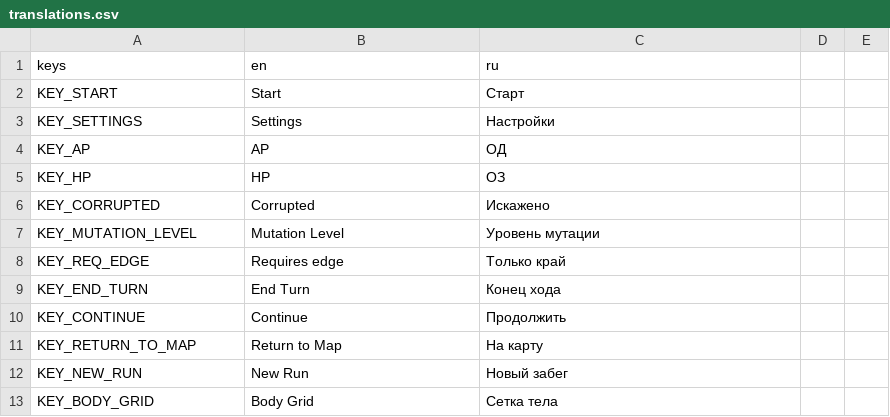
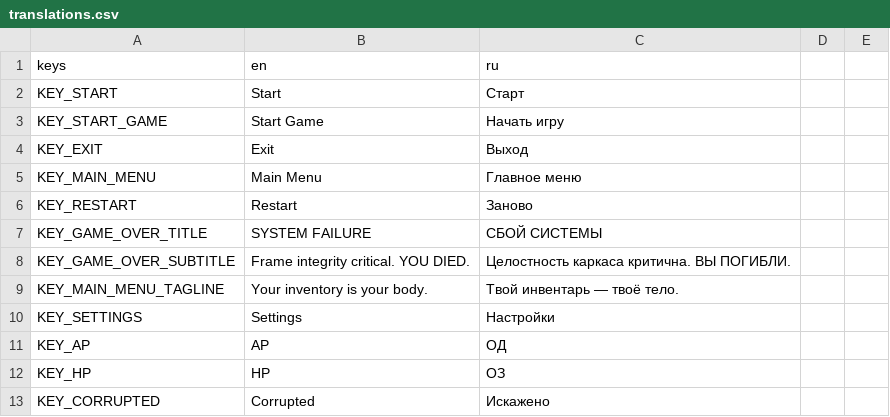
Before and after one commit to vtyurin89/framewrack_v1, a CSV file: translations/translations.csv, drawn as a sheet; only a part is shown; the shorter side is filled out with more unchanged rows.

Commit message:
feat: main menu

```diff
--- a/translations/translations.csv
+++ b/translations/translations.csv
@@ -2,2 +2,9 @@ keys,en,ru
 KEY_START,Start,Старт
+KEY_START_GAME,Start Game,Начать игру
+KEY_EXIT,Exit,Выход
+KEY_MAIN_MENU,Main Menu,Главное меню
+KEY_RESTART,Restart,Заново
+KEY_GAME_OVER_TITLE,SYSTEM FAILURE,СБОЙ СИСТЕМЫ
+KEY_GAME_OVER_SUBTITLE,Frame integrity critical. YOU DIED.,Целостность каркаса критична. ВЫ ПОГИБЛИ.
+KEY_MAIN_MENU_TAGLINE,Your inventory is your body.,Твой инвентарь — твоё тело.
 KEY_SETTINGS,Settings,Настройки
```
Also changed, not shown: 13 other files.
